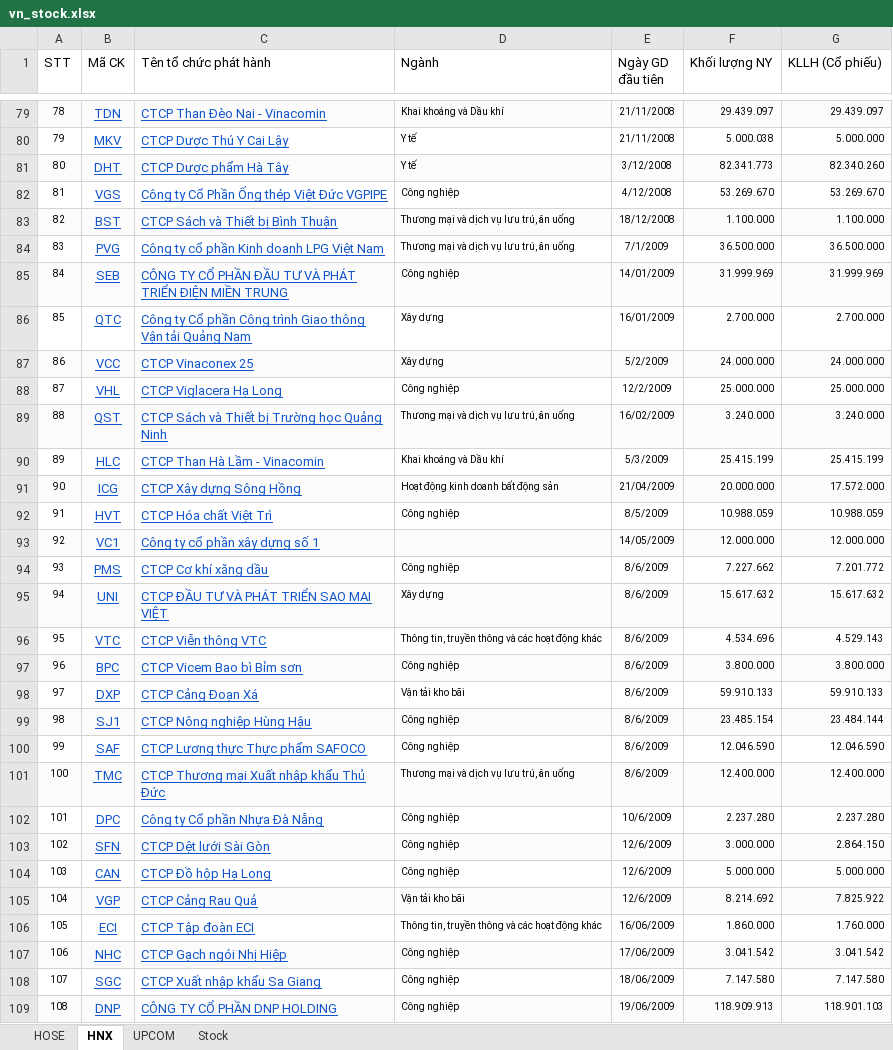
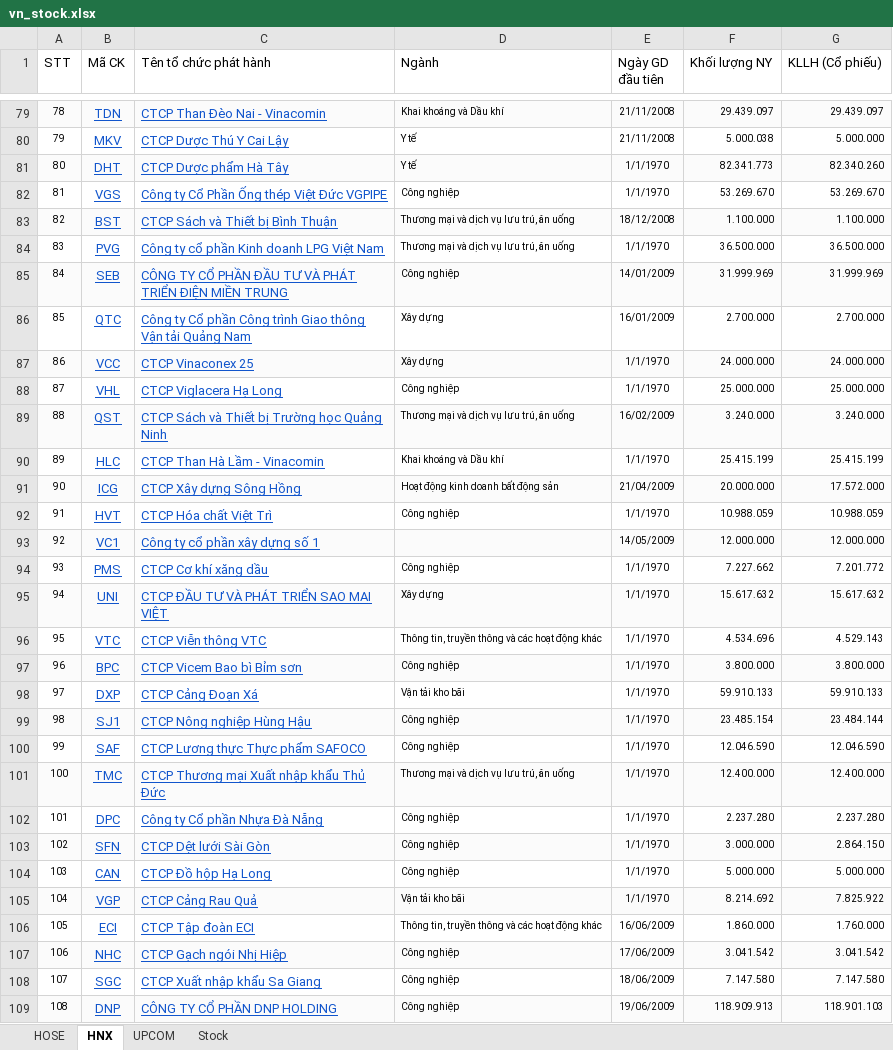
Before and after one commit to duyhuwng2910/Real-Time-Stock-Data-Processing-System, an Excel workbook: Excel files/vn_stock.xlsx, sheet HNX, drawn as a sheet; only a part is shown, gaps mark what is left out; values as stored, in another font and other column widths than the file's, no borders; the diff covers the shown part only; the diff names each change by its address in the sheet, - before the commit and + after, or states it on an @@ line.

```diff
--- a/Excel files/vn_stock.xlsx (sheet HNX)
+++ b/Excel files/vn_stock.xlsx (sheet HNX)
-E81 (Ngày GD đầu tiên): 3/12/2008
+E81 (Ngày GD đầu tiên): 1/1/1970
-E82 (Ngày GD đầu tiên): 4/12/2008
+E82 (Ngày GD đầu tiên): 1/1/1970
-E84 (Ngày GD đầu tiên): 7/1/2009
+E84 (Ngày GD đầu tiên): 1/1/1970
-E87 (Ngày GD đầu tiên): 5/2/2009
+E87 (Ngày GD đầu tiên): 1/1/1970
-E88 (Ngày GD đầu tiên): 12/2/2009
+E88 (Ngày GD đầu tiên): 1/1/1970
-E90 (Ngày GD đầu tiên): 5/3/2009
+E90 (Ngày GD đầu tiên): 1/1/1970
-E92 (Ngày GD đầu tiên): 8/5/2009
+E92 (Ngày GD đầu tiên): 1/1/1970
-E94:E101 (Ngày GD đầu tiên): 8/6/2009
+E94:E101 (Ngày GD đầu tiên): 1/1/1970
-E102 (Ngày GD đầu tiên): 10/6/2009
+E102 (Ngày GD đầu tiên): 1/1/1970
-E103:E105 (Ngày GD đầu tiên): 12/6/2009
+E103:E105 (Ngày GD đầu tiên): 1/1/1970
```
Also changed, not shown: 78 edited cells elsewhere in this sheet, sheet HOSE, sheet UPCOM, 9 other files.
